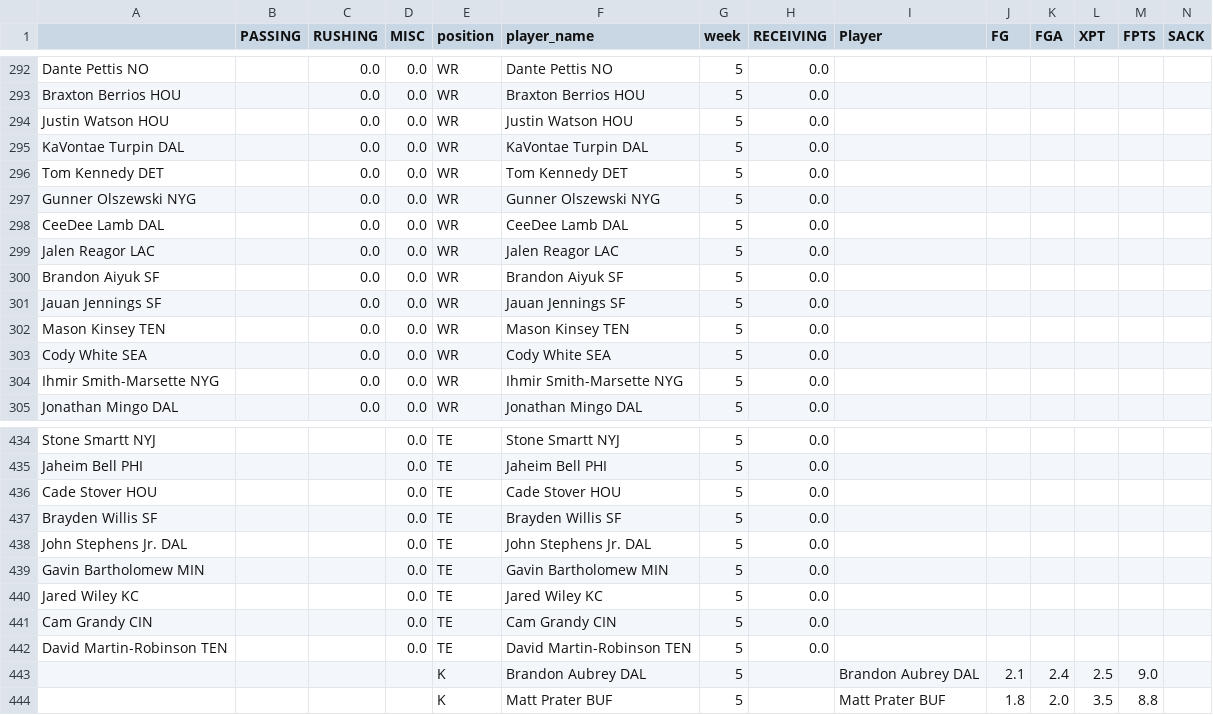
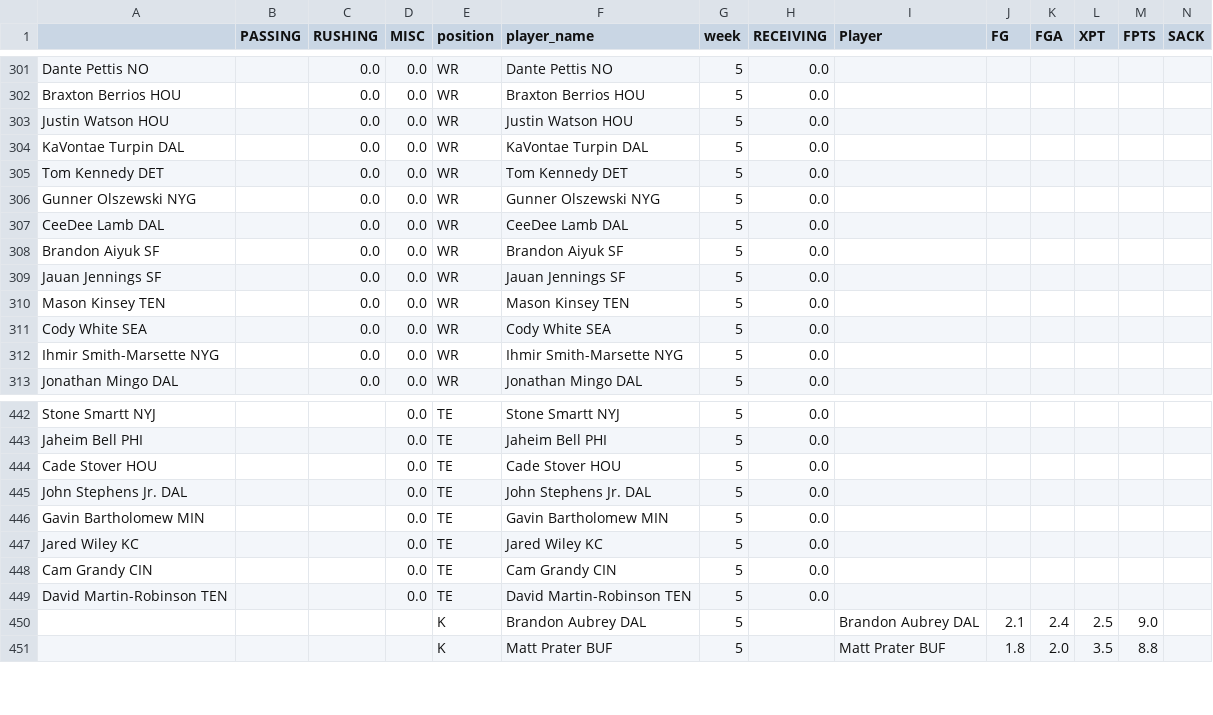
Before and after one commit to msrtliw2/fantasy-lineup-picker, a CSV file: data/projections_week_5.csv, drawn as a sheet; only a part is shown, gaps mark what is left out; removed rows and columns are numbered as before the commit, all else as after; rows hold the shown columns only; the diff covers the shown part only; the diff names each change by its address in the sheet, - before the commit and + after, or states it on an @@ line.

```diff
--- a/data/projections_week_5.csv
+++ b/data/projections_week_5.csv
-row 299: Jalen Reagor LAC |  | 0.0 | 0.0 | WR | Jalen Reagor LAC | 5 | 0.0
-row 437: Brayden Willis SF |  |  | 0.0 | TE | Brayden Willis SF | 5 | 0.0
```
Also changed, not shown: 14 added rows and 5 removed rows elsewhere in this file, data/projections_week_2.csv, data/projections_week_3.csv, 14 other files.
